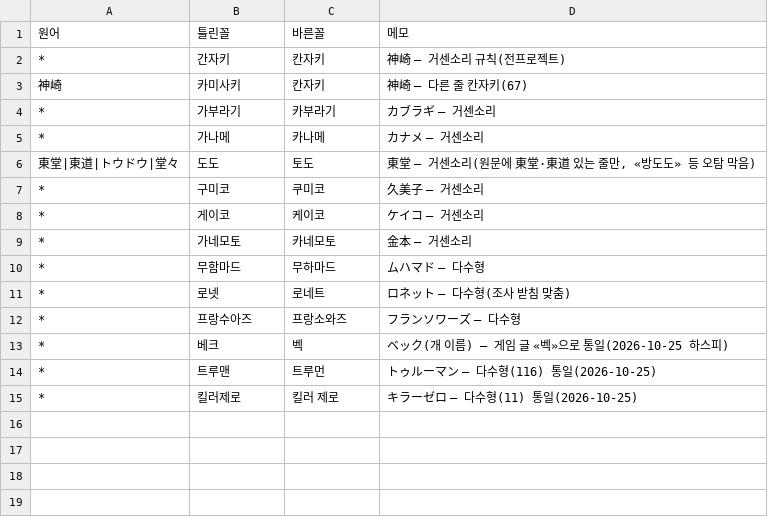
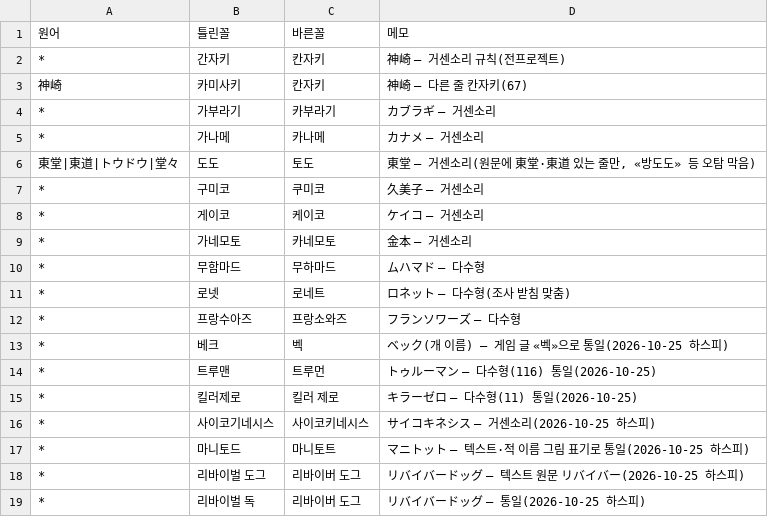
Before and after one commit to hospi0/marica-kr-patch, a TSV file: data/용어.tsv, drawn as a sheet.

```diff
--- a/data/용어.tsv
+++ b/data/용어.tsv
@@ -15 +15,5 @@
 *	킬러제로	킬러 제로	キラーゼロ — 다수형(11) 통일(2026-10-25)
+*	사이코기네시스	사이코키네시스	サイコキネシス — 거센소리(2026-10-25 하스피)
+*	마니토드	마니토트	マニトット — 텍스트·적 이름 그림 표기로 통일(2026-10-25 하스피)
+*	리바이벌 도그	리바이버 도그	リバイバードッグ — 텍스트 원문 リバイバー(2026-10-25 하스피)
+*	리바이벌 독	리바이버 도그	リバイバードッグ — 통일(2026-10-25 하스피)
```
Also changed, not shown: 7 other files.
